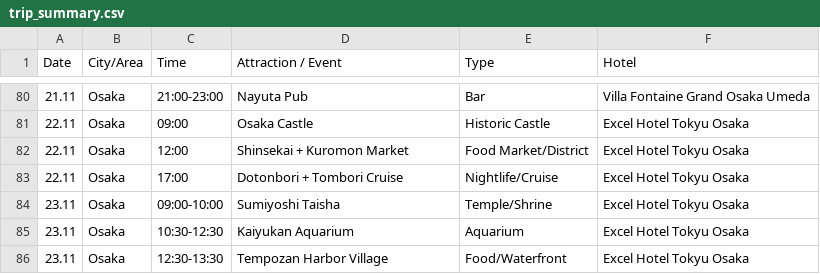
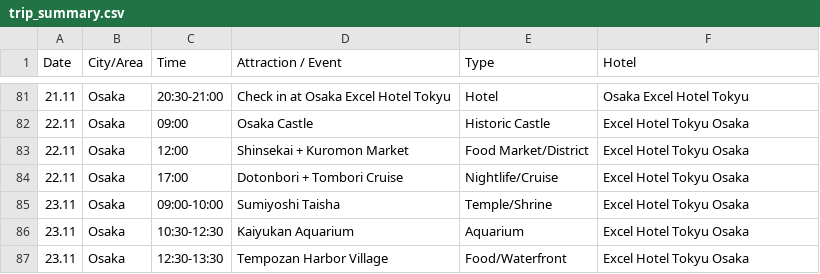
Before and after one commit to gilshenkar76/japan2026, a CSV file: trip_summary.csv, drawn as a sheet; only a part is shown, gaps mark what is left out; the diff covers the shown part only.

Commit message:
Replace November 21 Osaka itinerary

```diff
--- a/trip_summary.csv
+++ b/trip_summary.csv
@@ -80,2 +81,2 @@ Date,City/Area,Time,Attraction / Event,Type,Hotel
-21.11,Osaka,21:00-23:00,Nayuta Pub,Bar,Villa Fontaine Grand Osaka Umeda
+21.11,Osaka,20:30-21:00,Check in at Osaka Excel Hotel Tokyu,Hotel,Osaka Excel Hotel Tokyu
 22.11,Osaka,09:00,Osaka Castle,Historic Castle,Excel Hotel Tokyu Osaka
```
Also changed, not shown: 1 added row and 46 edited cells elsewhere in this file, trip_itinerary.csv, 1 other file.
